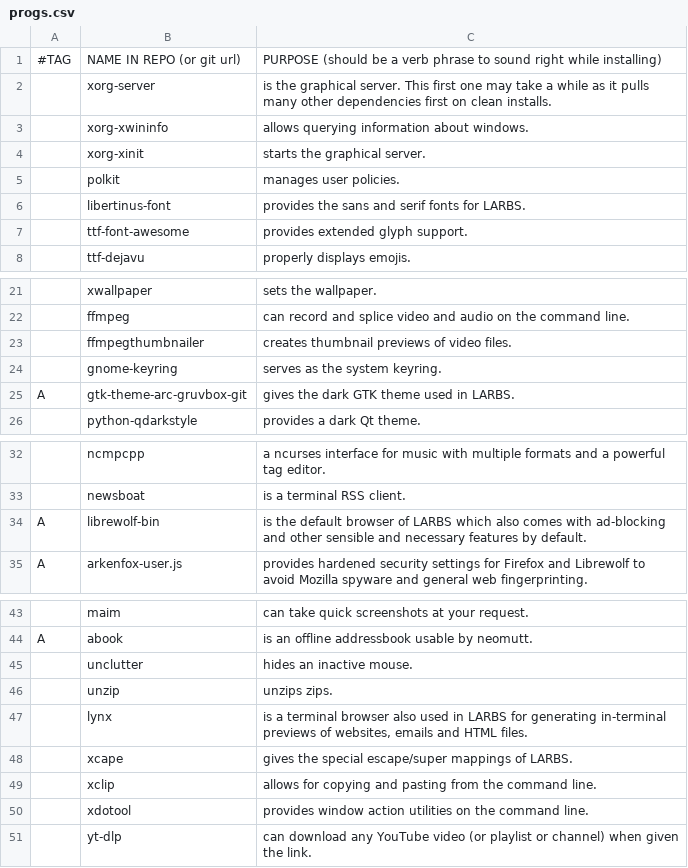
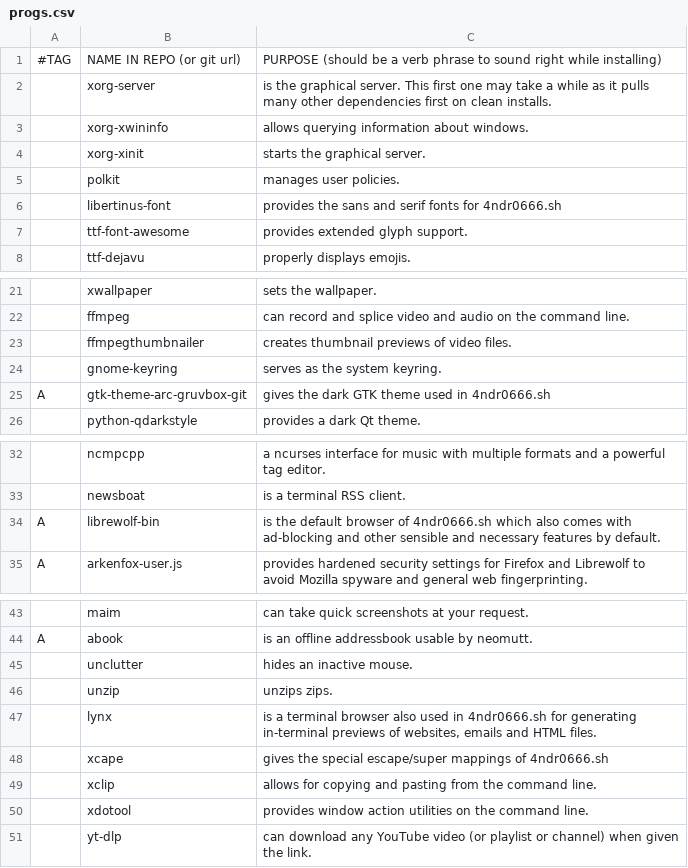
Before and after one commit to 4ndr0666/scr, a CSV file: progs.csv, drawn as a sheet; only a part is shown, gaps mark what is left out; the diff names each change by its address in the sheet, - before the commit and + after, or states it on an @@ line.

Commit message:
updated progs

```diff
--- a/progs.csv
+++ b/progs.csv
-C6: …fonts for LARBS.
+C6: …fonts for 4ndr0666.sh
-C25: gives the dark GTK theme used in LARBS.
+C25: gives the dark GTK theme used in 4ndr0666.sh
-C34: …browser of LARBS which also…
+C34: …browser of 4ndr0666.sh which also…
-C47: …used in LARBS for generating…
+C47: …used in 4ndr0666.sh for generating…
-C48: …mappings of LARBS.
+C48: …mappings of 4ndr0666.sh
```
